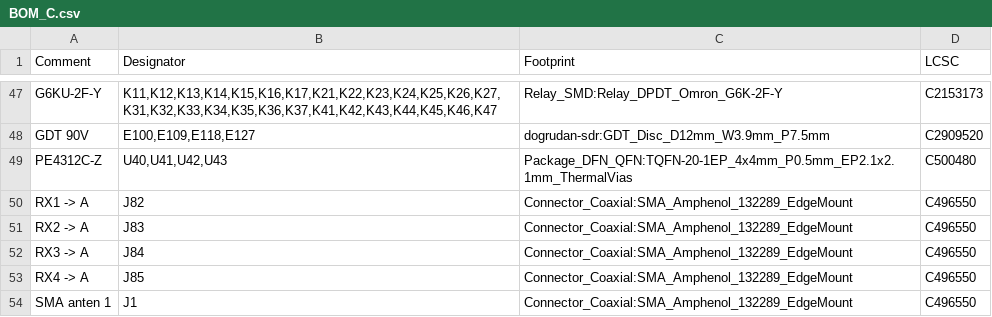
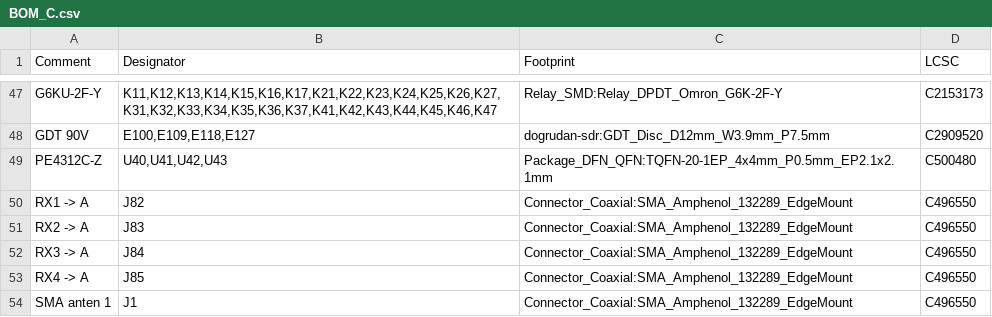
Before and after one commit to kocer/direct-sampling-sdr, a CSV file: hardware/kicad/C_rf/BOM_C.csv, drawn as a sheet; only a part is shown, gaps mark what is left out.

```diff
--- a/hardware/kicad/C_rf/BOM_C.csv
+++ b/hardware/kicad/C_rf/BOM_C.csv
@@ -48,3 +48,3 @@ G6KU-2F-Y,"K11,K12,K13,K14,K15,K16,K17,K21,K22,K23,K24,K25,K26,K27,K31,K32,K33,K
 GDT 90V,"E100,E109,E118,E127",dogrudan-sdr:GDT_Disc_D12mm_W3.9mm_P7.5mm,C2909520
-PE4312C-Z,"U40,U41,U42,U43",Package_DFN_QFN:TQFN-20-1EP_4x4mm_P0.5mm_EP2.1x2.1mm_ThermalVias,C500480
+PE4312C-Z,"U40,U41,U42,U43",Package_DFN_QFN:TQFN-20-1EP_4x4mm_P0.5mm_EP2.1x2.1mm,C500480
 RX1 -> A,J82,Connector_Coaxial:SMA_Amphenol_132289_EdgeMount,C496550
```
Also changed, not shown: hardware/kicad/A_main/BOM_A.csv, hardware/kicad/D_pa/BOM_D.csv, 43 other files.
